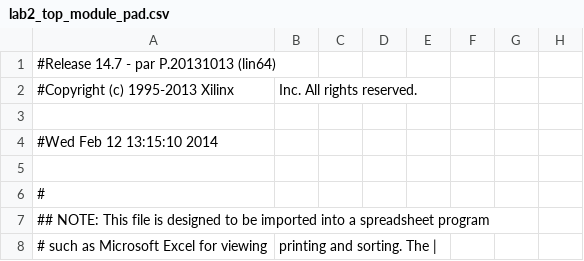
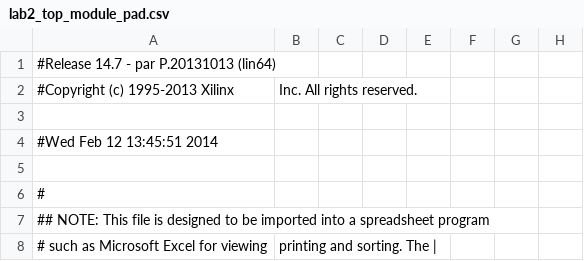
Before and after one commit to j054n/embeddedLab, a CSV file: xilinx/lab2/lab2_top_module_pad.csv, drawn as a sheet; only a part is shown; the diff names each change by its address in the sheet, - before the commit and + after, or states it on an @@ line.

```diff
--- a/xilinx/lab2/lab2_top_module_pad.csv
+++ b/xilinx/lab2/lab2_top_module_pad.csv
-A4: #Wed Feb 12 13:15:10 2014
+A4: #Wed Feb 12 13:45:51 2014
```
Also changed, not shown: 39 other files.
